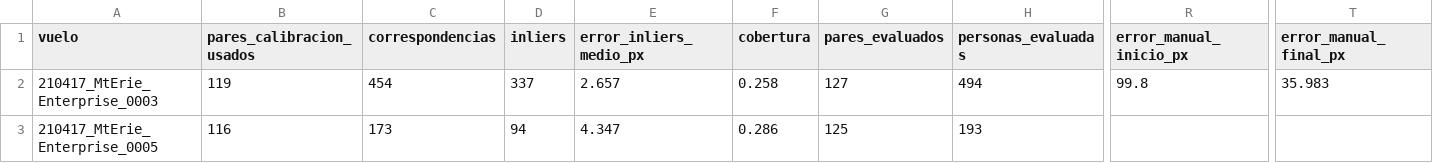
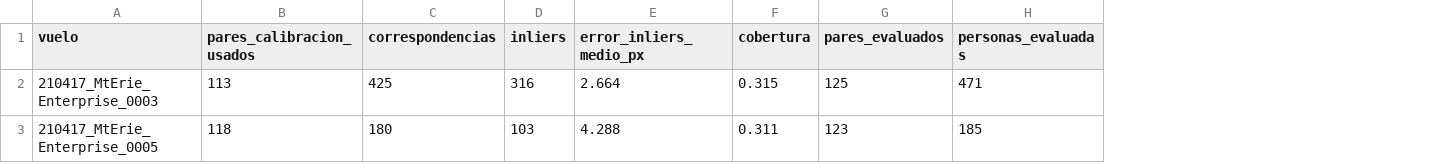
Before and after one commit to TonyHanx/sar-fusion-wisard, a CSV file: reports/alineacion/homografias_cajas/resumen.csv, drawn as a sheet; only a part is shown, gaps mark what is left out; the diff covers the shown part only; the diff names each change by its address in the sheet, - before the commit and + after, or states it on an @@ line.

```diff
--- a/reports/alineacion/homografias_cajas/resumen.csv
+++ b/reports/alineacion/homografias_cajas/resumen.csv
-column R (error_manual_inicio_px), row 2: 99.8
-column T (error_manual_final_px), row 2: 35.983
-B2 (pares_calibracion_usados): 119
+B2 (pares_calibracion_usados): 113
-C2 (correspondencias): 454
+C2 (correspondencias): 425
-D2 (inliers): 337
+D2 (inliers): 316
-E2 (error_inliers_medio_px): 2.657
+E2 (error_inliers_medio_px): 2.664
-F2 (cobertura): 0.258
+F2 (cobertura): 0.315
-G2 (pares_evaluados): 127
+G2 (pares_evaluados): 125
-H2 (personas_evaluadas): 494
+H2 (personas_evaluadas): 471
-B3 (pares_calibracion_usados): 116
+B3 (pares_calibracion_usados): 118
-C3 (correspondencias): 173
+C3 (correspondencias): 180
-D3 (inliers): 94
+D3 (inliers): 103
-E3 (error_inliers_medio_px): 4.347
+E3 (error_inliers_medio_px): 4.288
-F3 (cobertura): 0.286
+F3 (cobertura): 0.311
-G3 (pares_evaluados): 125
+G3 (pares_evaluados): 123
-H3 (personas_evaluadas): 193
+H3 (personas_evaluadas): 185
```
Also changed, not shown: 125 edited cells elsewhere in this file, reports/alineacion/homografias_cajas/comparacion_modelos.csv, reports/alineacion/homografias_cajas/distancia_por_par.csv, 35 other files.
